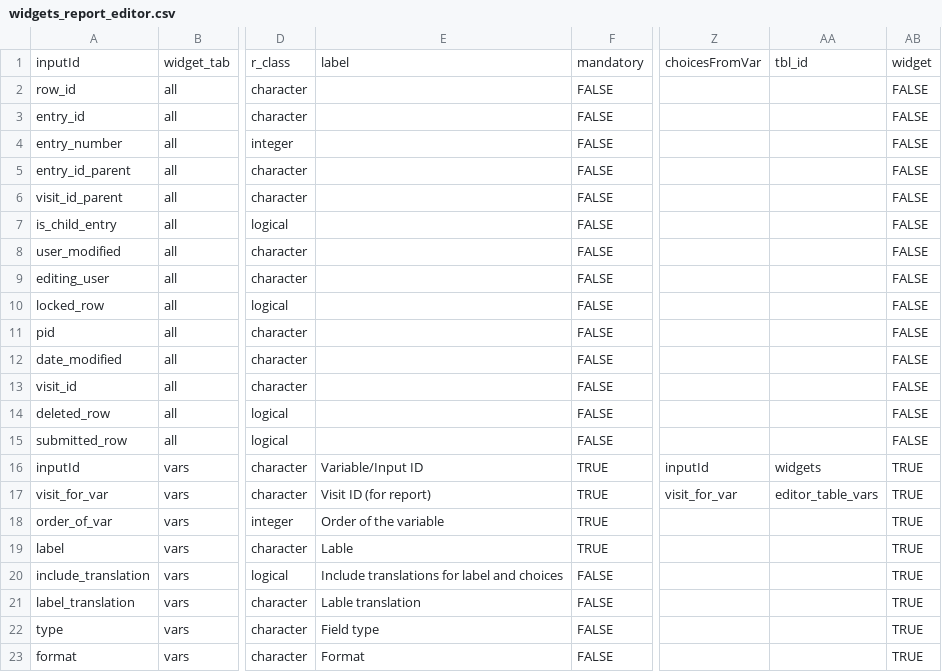
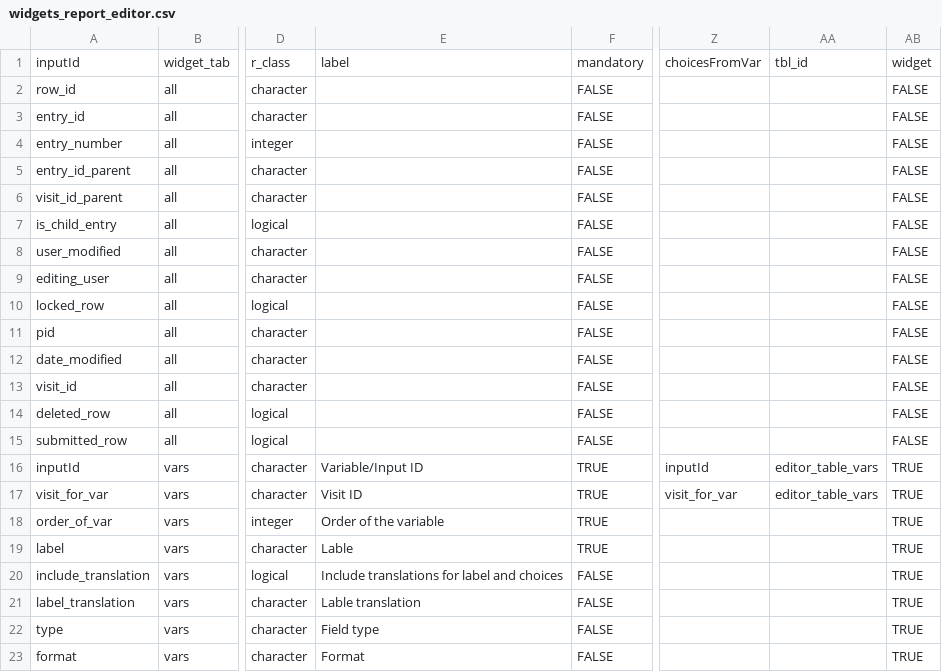
Before and after one commit to hcstubbe/lcarsc, a CSV file: widgets/widgets_report_editor.csv, drawn as a sheet; only a part is shown, gaps mark what is left out; the diff names each change by its address in the sheet, - before the commit and + after, or states it on an @@ line.

Commit message:
Revert "update"
This reverts commit 2fef9cd6a96efa2ddbdcfa15d523ee649570e600.

```diff
--- a/widgets/widgets_report_editor.csv
+++ b/widgets/widgets_report_editor.csv
-AA16: widgets
+AA16: editor_table_vars
-E17: Visit ID (for report)
+E17: Visit ID
```
